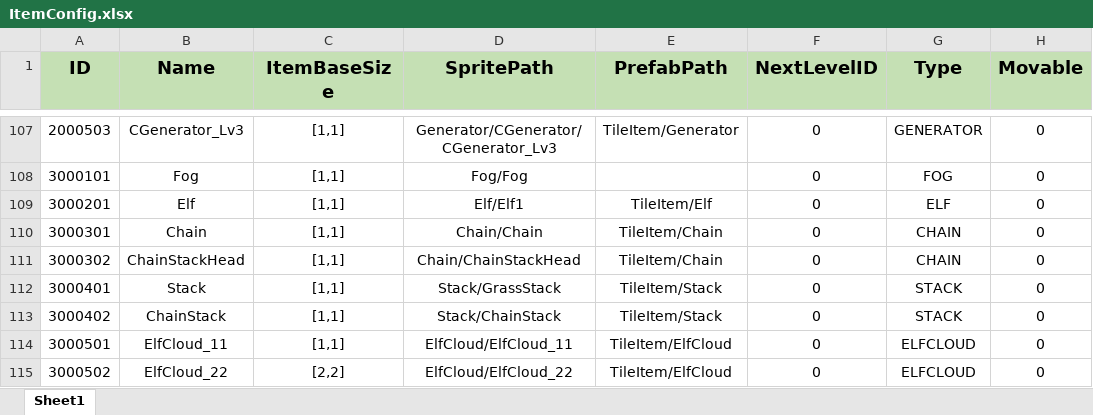
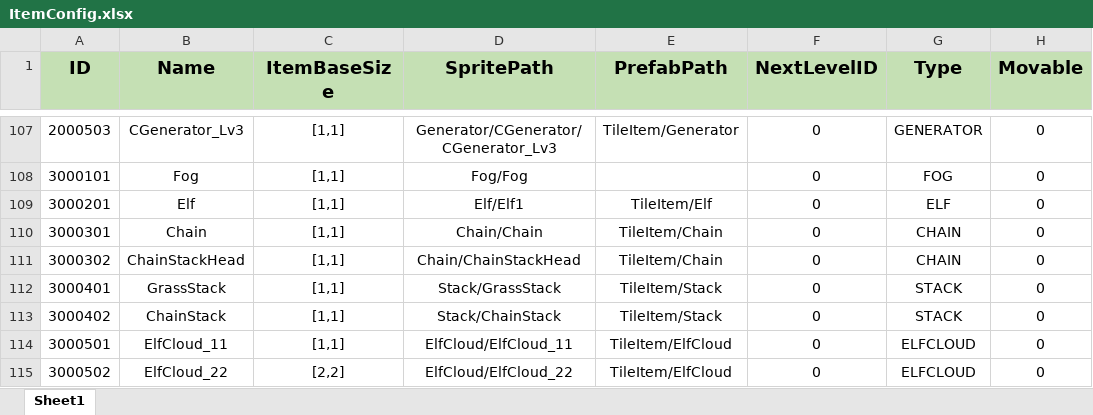
Before and after one commit to PANGAPING/MergeAdventure, an Excel workbook: Assets/Resources/Excel/ItemConfig.xlsx, sheet Sheet1, drawn as a sheet; only a part is shown, gaps mark what is left out; values as stored, in another font and other column widths than the file's, no borders; the diff names each change by its address in the sheet, - before the commit and + after, or states it on an @@ line.

```diff
--- a/Assets/Resources/Excel/ItemConfig.xlsx (sheet Sheet1)
+++ b/Assets/Resources/Excel/ItemConfig.xlsx (sheet Sheet1)
-B112 (Name): Stack
+B112 (Name): GrassStack
```
Also changed, not shown: 5 other files.
